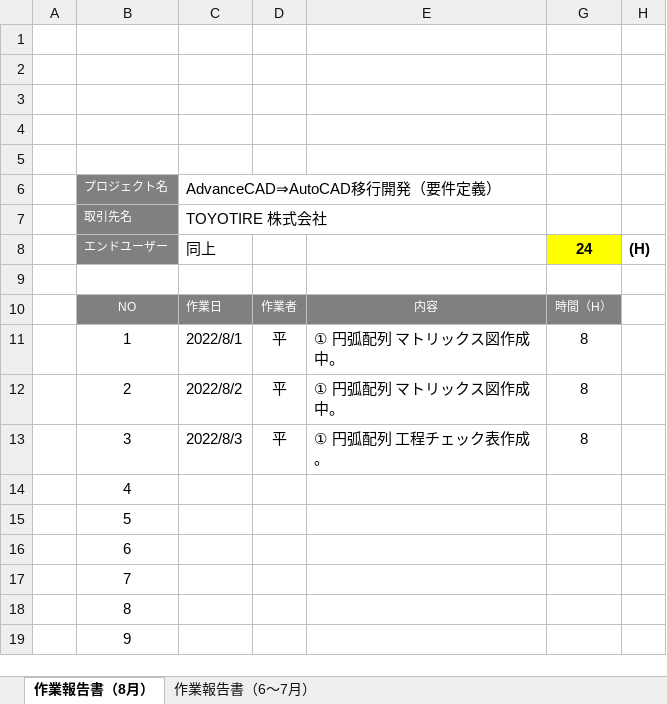
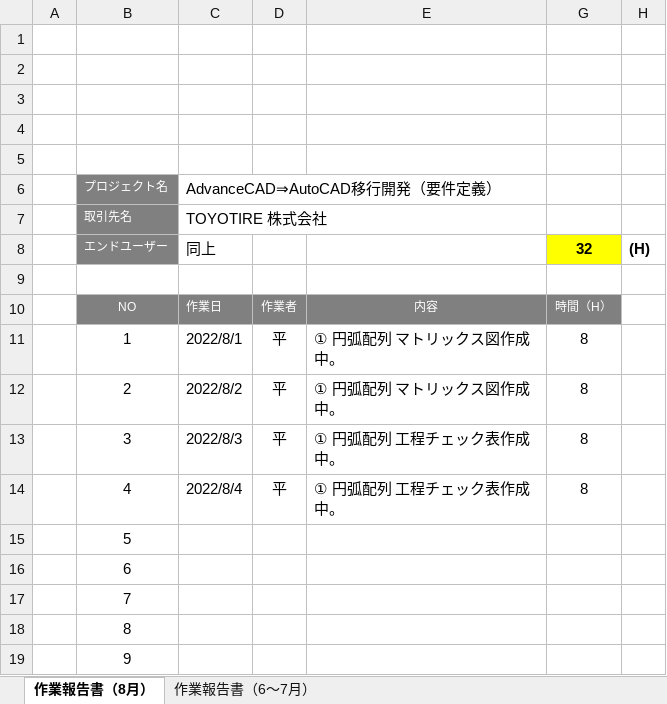
Before and after one commit to ichiro-uehara/TOYOTIRE_BRAND, an Excel workbook: 作業報告書/AdvanceCAD⇒AutoCAD移行開発（要件定義）_作業報告書_平.xlsx, sheet 作業報告書（8月）, drawn as a sheet; only a part is shown; values as stored, in another font and other column widths than the file's, no borders; charts and pictures and conditional formats not drawn; the diff names each change by its address in the sheet, - before the commit and + after, or states it on an @@ line.

```diff
--- a/作業報告書/AdvanceCAD⇒AutoCAD移行開発（要件定義）_作業報告書_平.xlsx (sheet 作業報告書（8月）)
+++ b/作業報告書/AdvanceCAD⇒AutoCAD移行開発（要件定義）_作業報告書_平.xlsx (sheet 作業報告書（8月）)
-G8: 24
+G8: 32
-E13: ① 円弧配列 工程チェック表作成。
+E13: ① 円弧配列 工程チェック表作成中。
-C14 (AdvanceCAD⇒AutoCAD移行開発（要件定義）): (empty)
+C14 (AdvanceCAD⇒AutoCAD移行開発（要件定義）): 2022/8/4
-D14: (empty)
+D14: 平
-E14: (empty)
+E14: ① 円弧配列 工程チェック表作成中。
-G14: (empty)
+G14: 8
```
Also changed, not shown: 調査資料/内部資料/①円弧配列_工程チェック.xlsx.
